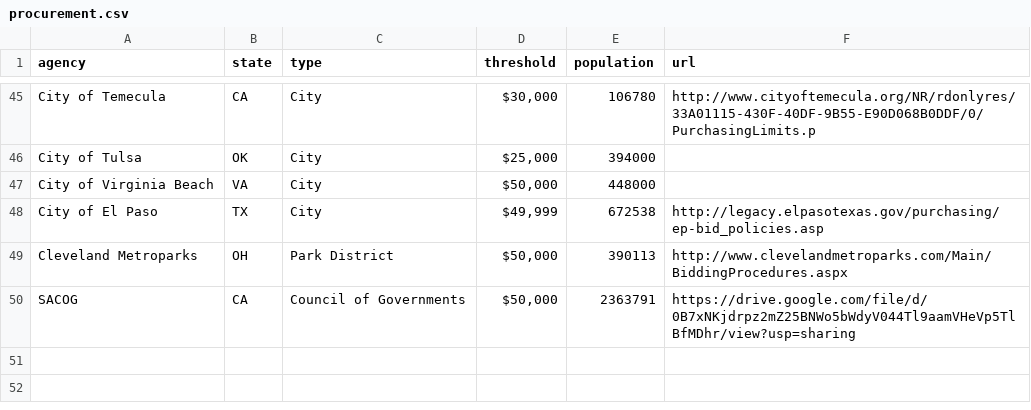
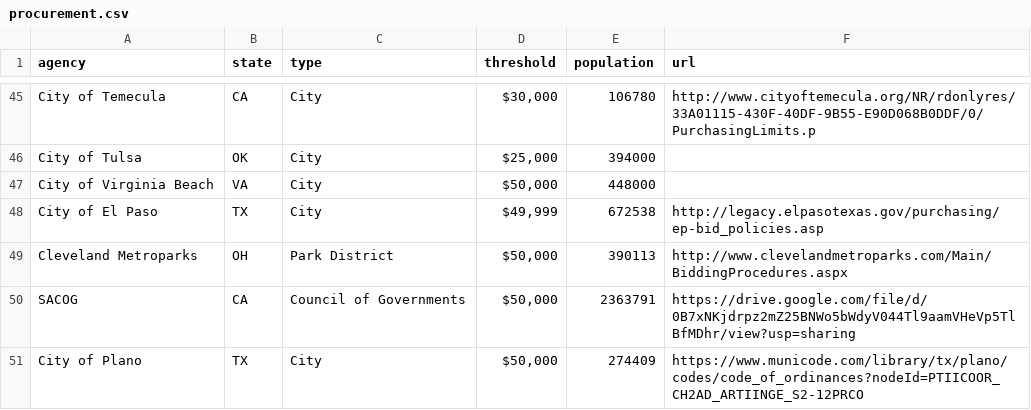
Before and after one commit to munirent/openprocure, a CSV file: procurement.csv, drawn as a sheet; only a part is shown, gaps mark what is left out; the diff names each change by its address in the sheet, - before the commit and + after, or states it on an @@ line.

```diff
--- a/procurement.csv
+++ b/procurement.csv
+row 51: City of Plano | TX | City | $50,000 | 274409 | https://www.municode.com/library/tx/plano/codes/code_of_ordinances?nodeId=PTIICOOR_CH2AD_ARTIINGE_S2-12PRCO
```
Also changed, not shown: 1 other file.
